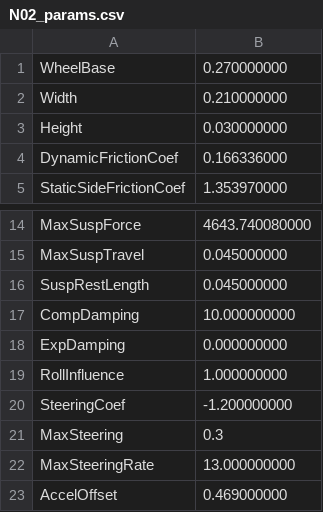
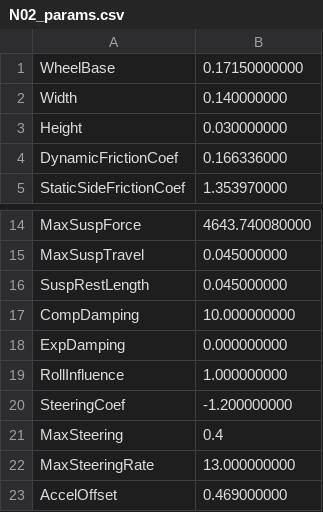
Before and after one commit to arpg/MochaGui, a CSV file: N02_params.csv, drawn as a sheet; only a part is shown, gaps mark what is left out.

Commit message:
set localizer to footprint_link rather than base_link, set async spinner threads to 8 from 6, added nodehandle init for controller, moved pubpath, added pubpath for path/norm marker viz, removed some unnecessary mutexes, updated ninja params, updated disk ply height

```diff
--- a/N02_params.csv
+++ b/N02_params.csv
@@ -1,3 +1,3 @@
-WheelBase,0.270000000
-Width,0.210000000
+WheelBase,0.17150000000
+Width,0.140000000
 Height,0.030000000
@@ -20,3 +20,3 @@ RollInfluence,1.000000000
 SteeringCoef,-1.200000000
-MaxSteering,0.3
+MaxSteering,0.4
 MaxSteeringRate,13.000000000
```
Also changed, not shown: 6 other files.
